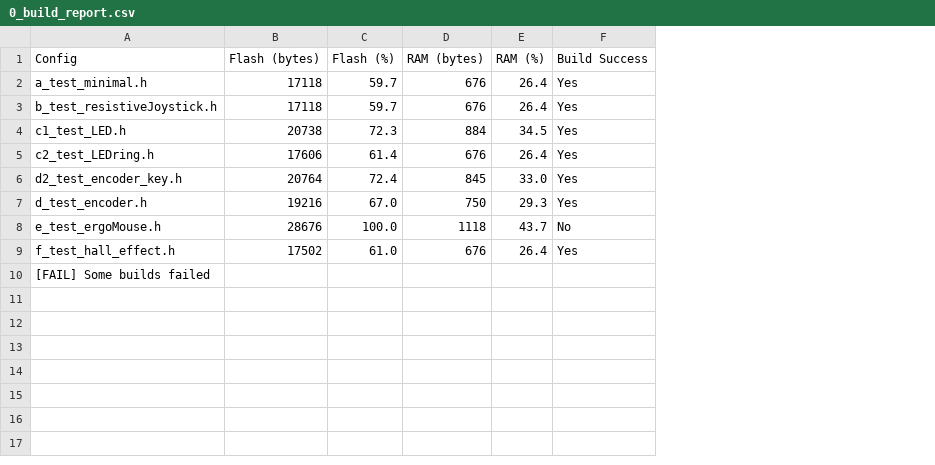
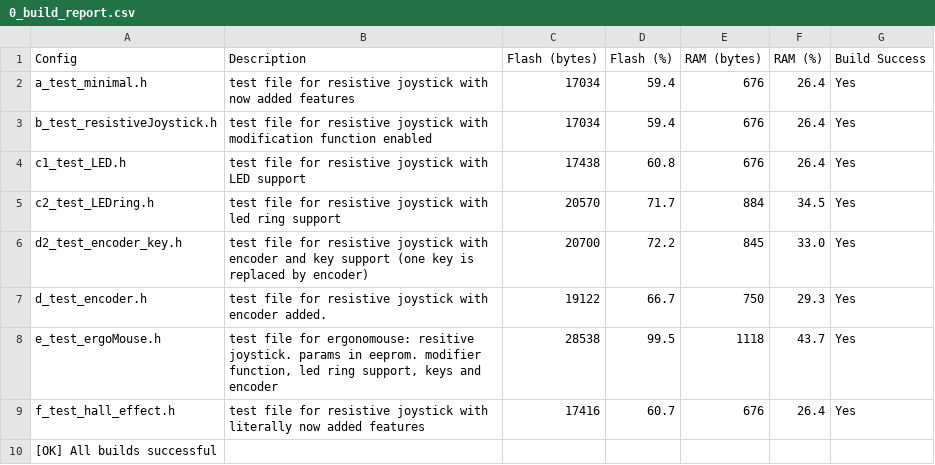
Before and after one commit to AndunHH/spacemouse, a CSV file: testConfig/0_build_report.csv, drawn as a sheet; addresses are those after the commit; the diff names each change by its address in the sheet, - before the commit and + after, or states it on an @@ line.

Commit message:
create markdown, add description from first line of config

```diff
--- a/testConfig/0_build_report.csv
+++ b/testConfig/0_build_report.csv
+column B (Description), rows 2-9: test file for resistive joystick with now added features | test file for resistive joystick with modification function enabled | test file for resistive joystick with LED support | test file for resistive joystick with led ring support | test file for resistive joystick with encoder and key support (one key is replaced by encoder) | test file for resistive joystick with encoder added. | test file for ergonomouse: resitive joystick. params in eeprom. modifier function, led ring support, keys and encoder | test file for resistive joystick with literally now added features
-C2:C3 (Flash (bytes)): 17118
+C2:C3 (Flash (bytes)): 17034
-D2:D3 (Flash (%)): 59.7
+D2:D3 (Flash (%)): 59.4
-C4 (Flash (bytes)): 20738
+C4 (Flash (bytes)): 17438
-D4 (Flash (%)): 72.3
+D4 (Flash (%)): 60.8
-E4 (RAM (bytes)): 884
+E4 (RAM (bytes)): 676
-F4 (RAM (%)): 34.5
+F4 (RAM (%)): 26.4
-C5 (Flash (bytes)): 17606
+C5 (Flash (bytes)): 20570
-D5 (Flash (%)): 61.4
+D5 (Flash (%)): 71.7
-E5 (RAM (bytes)): 676
+E5 (RAM (bytes)): 884
-F5 (RAM (%)): 26.4
+F5 (RAM (%)): 34.5
-C6 (Flash (bytes)): 20764
+C6 (Flash (bytes)): 20700
-D6 (Flash (%)): 72.4
+D6 (Flash (%)): 72.2
-C7 (Flash (bytes)): 19216
+C7 (Flash (bytes)): 19122
-D7 (Flash (%)): 67.0
+D7 (Flash (%)): 66.7
-C8 (Flash (bytes)): 28676
+C8 (Flash (bytes)): 28538
-D8 (Flash (%)): 100.0
+D8 (Flash (%)): 99.5
-G8 (Build Success): No
+G8 (Build Success): Yes
-C9 (Flash (bytes)): 17502
+C9 (Flash (bytes)): 17416
-D9 (Flash (%)): 61.0
+D9 (Flash (%)): 60.7
-A10 (Config): [FAIL] Some builds failed
+A10 (Config): [OK] All builds successful
```
Also changed, not shown: 10 other files.
